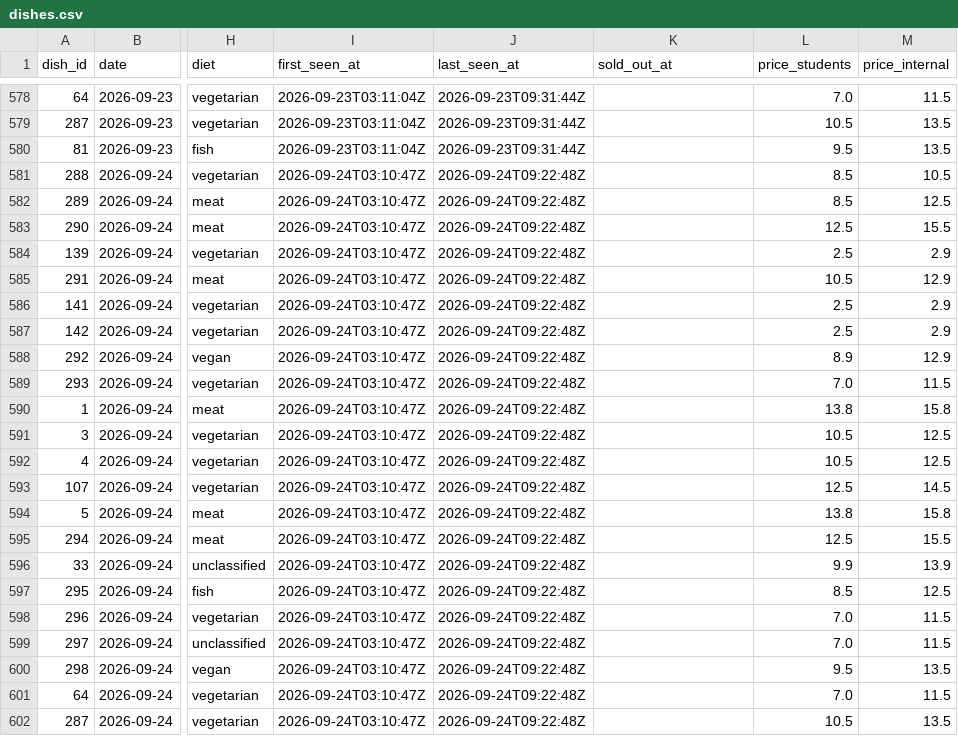
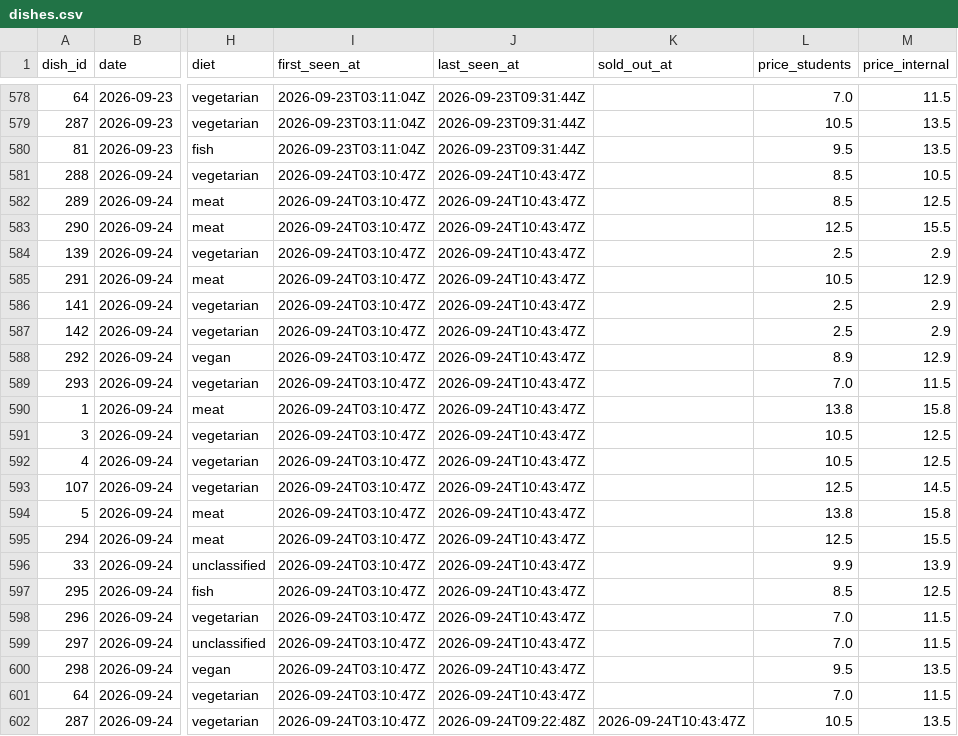
Before and after one commit to hanneshoppe/mensa-pages, a CSV file: data/dishes.csv, drawn as a sheet; only a part is shown, gaps mark what is left out; the diff names each change by its address in the sheet, - before the commit and + after, or states it on an @@ line.

```diff
--- a/data/dishes.csv
+++ b/data/dishes.csv
-J581:J601 (last_seen_at): 2026-09-24T09:22:48Z
+J581:J601 (last_seen_at): 2026-09-24T10:43:47Z
-K602 (sold_out_at): (empty)
+K602 (sold_out_at): 2026-09-24T10:43:47Z
```
Also changed, not shown: 2 other files.
